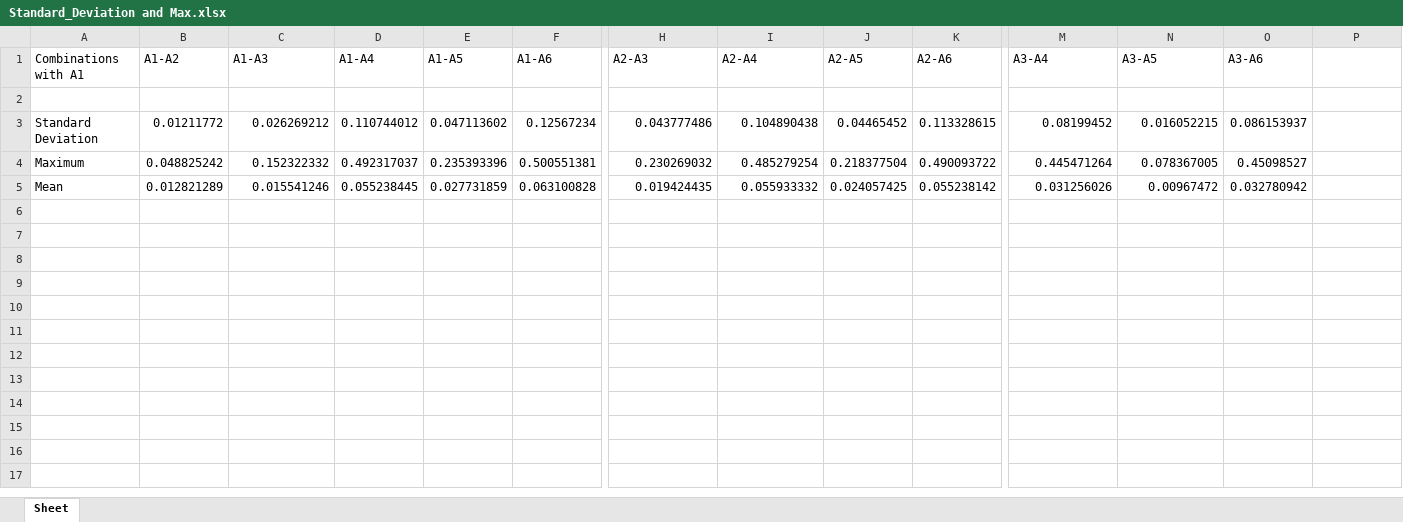
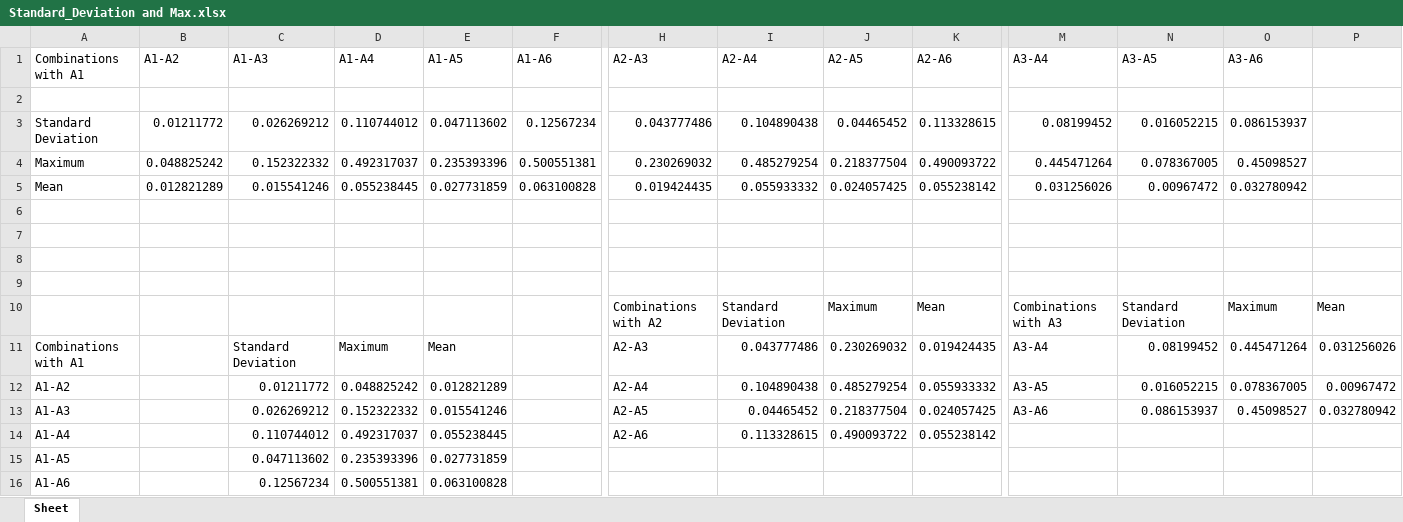
Before and after one commit to anjan211/kuka_controller_project, an Excel workbook: PTP combined/Standard_Deviation and Max.xlsx, sheet Sheet, drawn as a sheet; only a part is shown, gaps mark what is left out; values as stored, in another font and other column widths than the file's, no borders; rows hold the shown columns only; the diff names each change by its address in the sheet, - before the commit and + after, or states it on an @@ line.

Commit message:
PTP combined std dev updated

```diff
--- a/PTP combined/Standard_Deviation and Max.xlsx (sheet Sheet)
+++ b/PTP combined/Standard_Deviation and Max.xlsx (sheet Sheet)
+row 6: (empty)
+row 7: (empty)
+row 8: (empty)
+row 9: (empty)
+row 10:  |  |  |  |  |  | Combinations with A2 | Standard Deviation | Maximum | Mean | Combinations with A3 | Standard Deviation | Maximum | Mean
+row 11: Combinations with A1 |  | Standard Deviation | Maximum | Mean |  | A2-A3 | 0.043777486 | 0.230269032 | 0.019424435 | A3-A4 | 0.08199452 | 0.445471264 | 0.031256026
+row 12: A1-A2 |  | 0.01211772 | 0.048825242 | 0.012821289 |  | A2-A4 | 0.104890438 | 0.485279254 | 0.055933332 | A3-A5 | 0.016052215 | 0.078367005 | 0.00967472
+row 13: A1-A3 |  | 0.026269212 | 0.152322332 | 0.015541246 |  | A2-A5 | 0.04465452 | 0.218377504 | 0.024057425 | A3-A6 | 0.086153937 | 0.45098527 | 0.032780942
+row 14: A1-A4 |  | 0.110744012 | 0.492317037 | 0.055238445 |  | A2-A6 | 0.113328615 | 0.490093722 | 0.055238142
+row 15: A1-A5 |  | 0.047113602 | 0.235393396 | 0.027731859
+row 16: A1-A6 |  | 0.12567234 | 0.500551381 | 0.063100828
```
Also changed, not shown: 18 other files.
